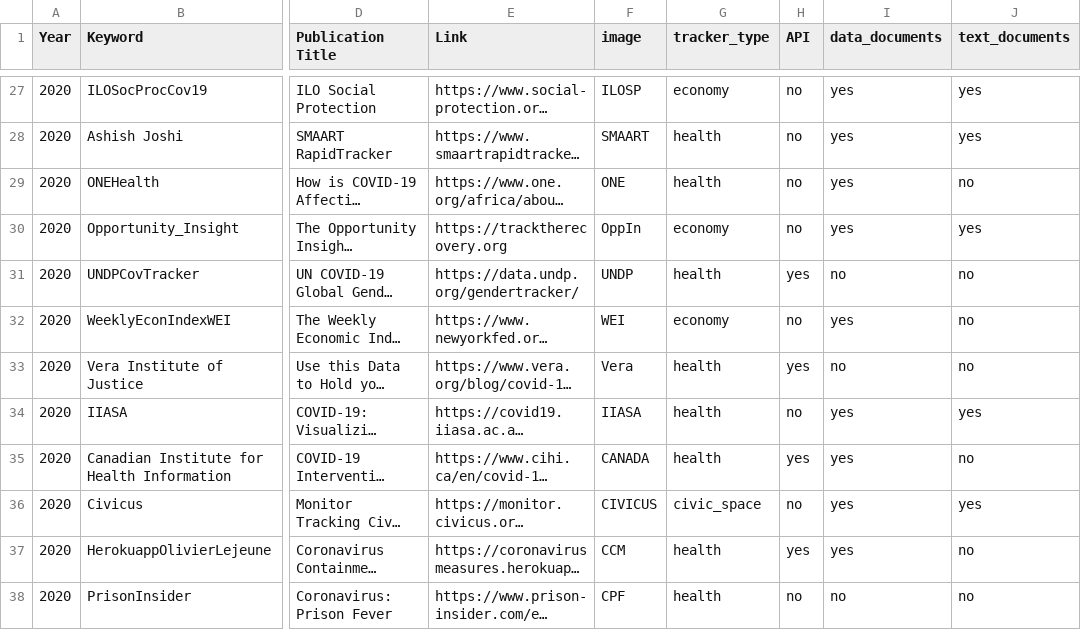
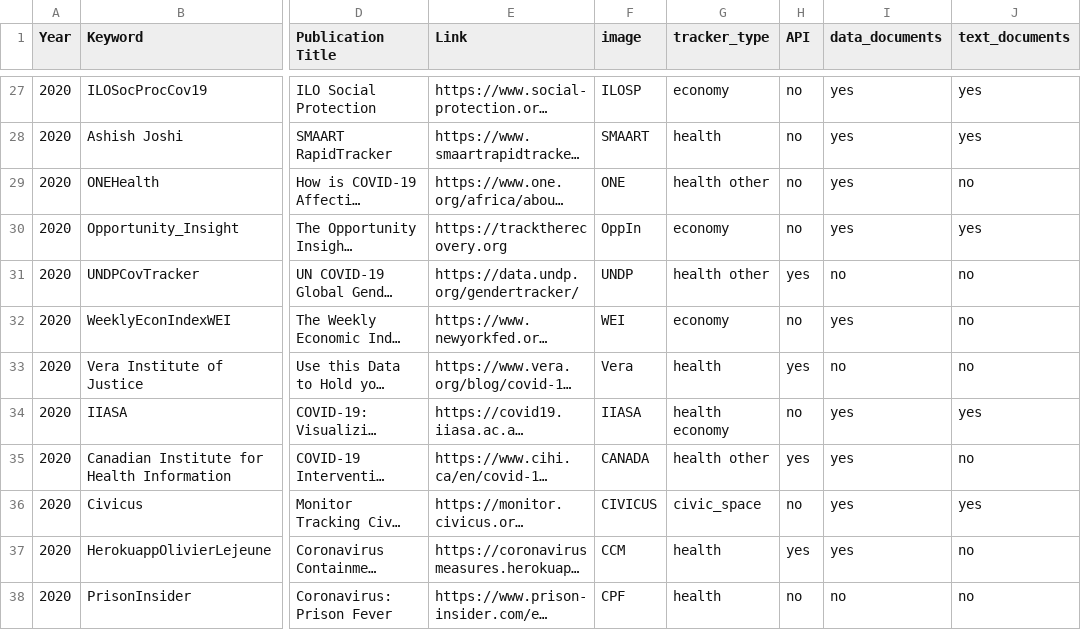
Before and after one commit to dbhatedin/CuratedTrackersLibrary, a CSV file: trackersdata.csv, drawn as a sheet; only a part is shown, gaps mark what is left out; long unchanged cells end in …; the diff covers the shown part only; the diff names each change by its address in the sheet, - before the commit and + after, or states it on an @@ line.

```diff
--- a/trackersdata.csv
+++ b/trackersdata.csv
-G29 (tracker_type): health
+G29 (tracker_type): health other
-G31 (tracker_type): health
+G31 (tracker_type): health other
-G34 (tracker_type): health
+G34 (tracker_type): health economy
-G35 (tracker_type): health
+G35 (tracker_type): health other
```
Also changed, not shown: 11 edited cells elsewhere in this file, 1 other file.
